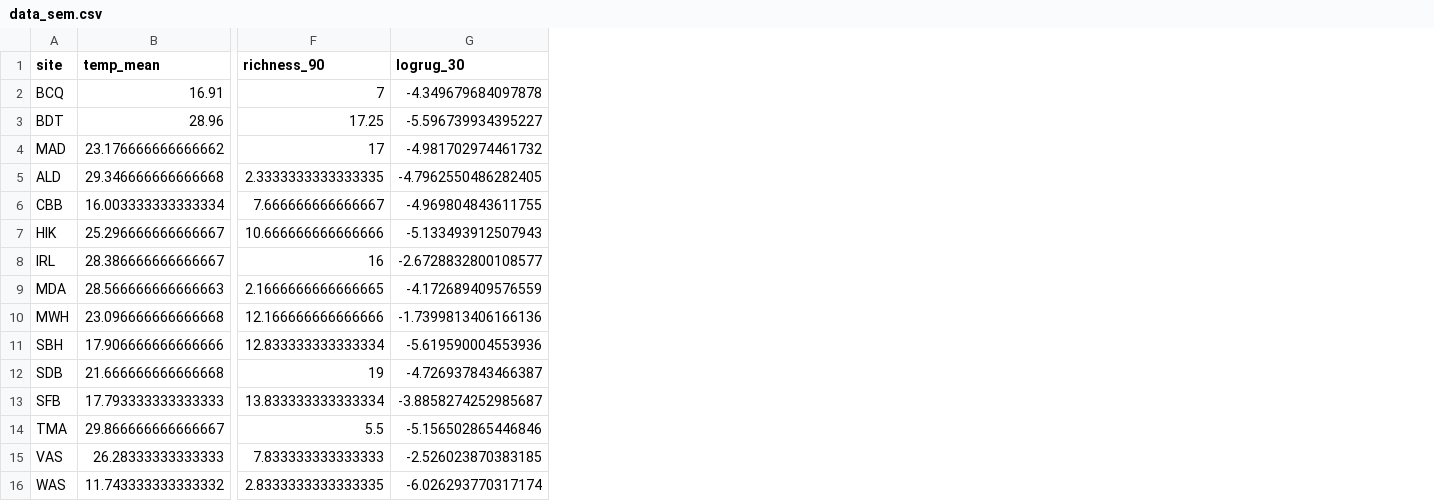
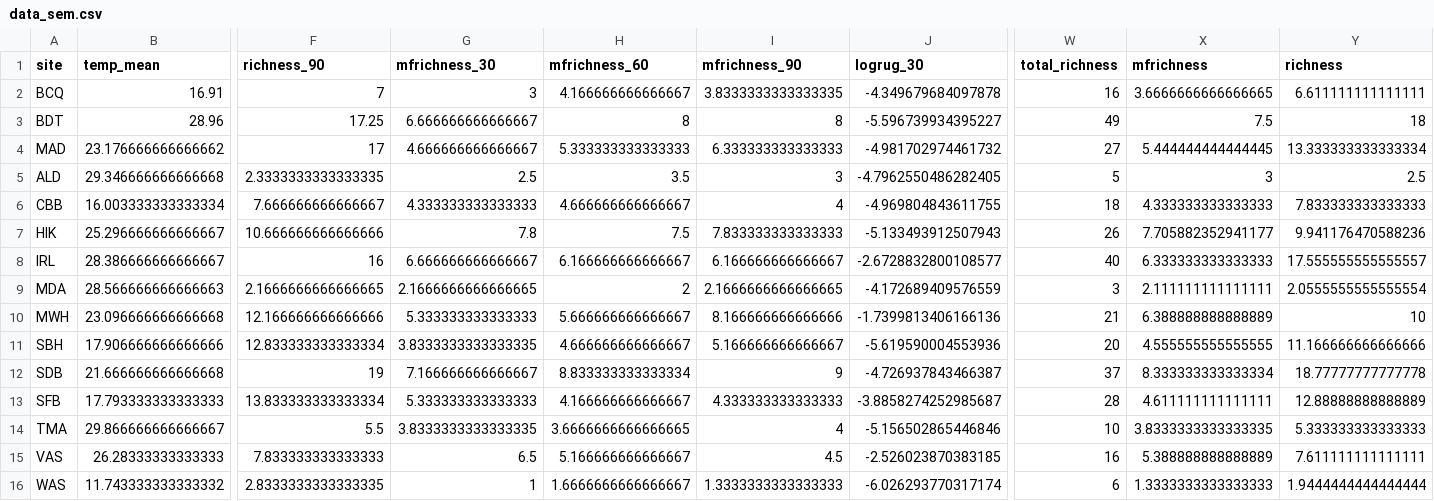
Before and after one commit to mawhal/panels-complexity, a CSV file: data/data_sem.csv, drawn as a sheet; only a part is shown, gaps mark what is left out; the diff names each change by its address in the sheet, - before the commit and + after, or states it on an @@ line.

Commit message:
revise data prep add morphofunctional richness to analyses

```diff
--- a/data/data_sem.csv
+++ b/data/data_sem.csv
+column G (mfrichness_30), rows 2-16: 3 | 6.666666666666667 | 4.666666666666667 | 2.5 | 4.333333333333333 | 7.8 | 6.666666666666667 | 2.1666666666666665 | 5.333333333333333 | 3.8333333333333335 | 7.166666666666667 | 5.333333333333333 | 3.8333333333333335 | 6.5 | 1
+column H (mfrichness_60), rows 2-16: 4.166666666666667 | 8 | 5.333333333333333 | 3.5 | 4.666666666666667 | 7.5 | 6.166666666666667 | 2 | 5.666666666666667 | 4.666666666666667 | 8.833333333333334 | 4.166666666666667 | 3.6666666666666665 | 5.166666666666667 | 1.6666666666666667
+column I (mfrichness_90), rows 2-16: 3.8333333333333335 | 8 | 6.333333333333333 | 3 | 4 | 7.833333333333333 | 6.166666666666667 | 2.1666666666666665 | 8.166666666666666 | 5.166666666666667 | 9 | 4.333333333333333 | 4 | 4.5 | 1.3333333333333333
+column W (total_richness), rows 2-16: 16 | 49 | 27 | 5 | 18 | 26 | 40 | 3 | 21 | 20 | 37 | 28 | 10 | 16 | 6
+column X (mfrichness), rows 2-16: 3.6666666666666665 | 7.5 | 5.444444444444445 | 3 | 4.333333333333333 | 7.705882352941177 | 6.333333333333333 | 2.111111111111111 | 6.388888888888889 | 4.555555555555555 | 8.333333333333334 | 4.611111111111111 | 3.8333333333333335 | 5.388888888888889 | 1.3333333333333333
+column Y (richness), rows 2-16: 6.611111111111111 | 18 | 13.333333333333334 | 2.5 | 7.833333333333333 | 9.941176470588236 | 17.555555555555557 | 2.0555555555555554 | 10 | 11.166666666666666 | 18.77777777777778 | 12.88888888888889 | 5.333333333333333 | 7.611111111111111 | 1.9444444444444444
```
Also changed, not shown: data/data_wide.csv, 8 other files.
